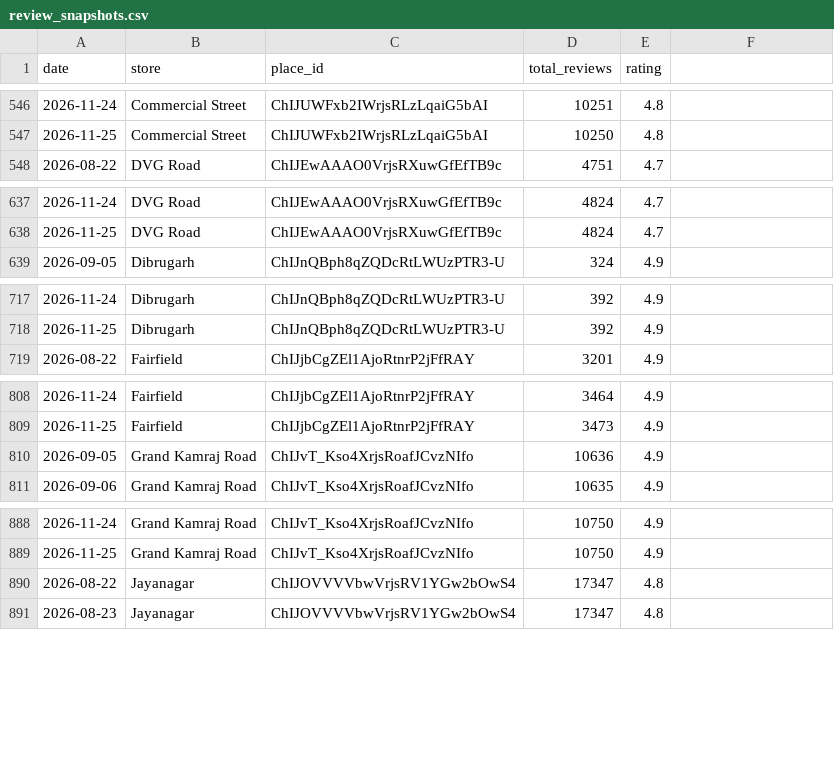
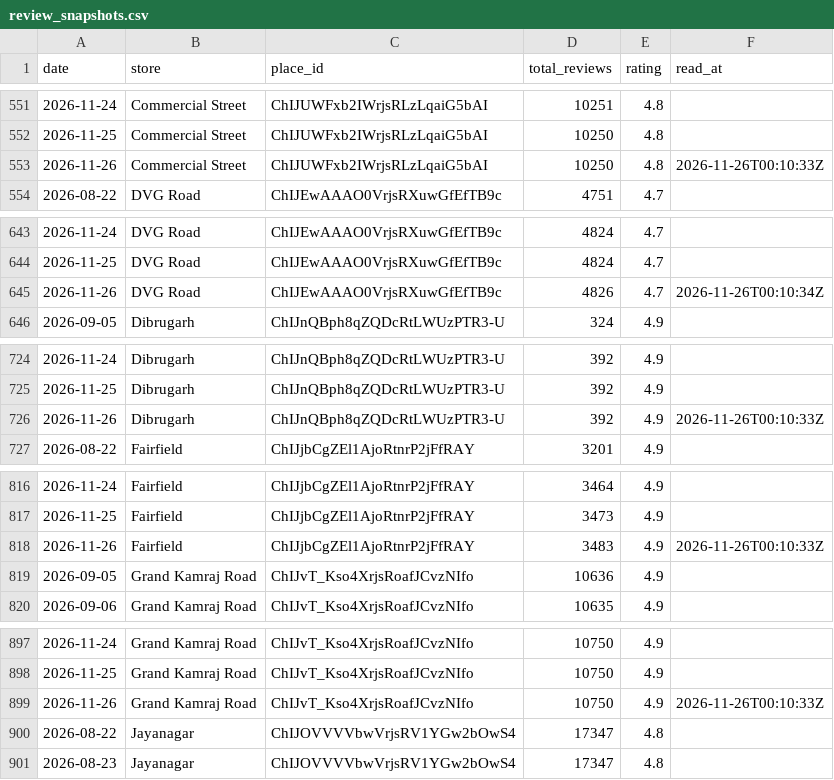
Before and after one commit to M4NAVV/peanuts-blr-dashboard, a CSV file: review_snapshots.csv, drawn as a sheet; only a part is shown, gaps mark what is left out; the diff covers the shown part only.

```diff
--- a/review_snapshots.csv
+++ b/review_snapshots.csv
@@ -1 +1 @@
-date,store,place_id,total_reviews,rating
+date,store,place_id,total_reviews,rating,read_at
@@ -547,0 +553 @@ date,store,place_id,total_reviews,rating
+2026-11-26,Commercial Street,ChIJUWFxb2IWrjsRLzLqaiG5bAI,10250,4.8,2026-11-26T00:10:33Z
@@ -638,0 +645 @@ date,store,place_id,total_reviews,rating
+2026-11-26,DVG Road,ChIJEwAAAO0VrjsRXuwGfEfTB9c,4826,4.7,2026-11-26T00:10:34Z
@@ -718,0 +726 @@ date,store,place_id,total_reviews,rating
+2026-11-26,Dibrugarh,ChIJnQBph8qZQDcRtLWUzPTR3-U,392,4.9,2026-11-26T00:10:33Z
@@ -809,0 +818 @@ date,store,place_id,total_reviews,rating
+2026-11-26,Fairfield,ChIJjbCgZEl1AjoRtnrP2jFfRAY,3483,4.9,2026-11-26T00:10:33Z
@@ -889,0 +899 @@ date,store,place_id,total_reviews,rating
+2026-11-26,Grand Kamraj Road,ChIJvT_Kso4XrjsRoafJCvzNIfo,10750,4.9,2026-11-26T00:10:33Z
```
Also changed, not shown: 15 added rows elsewhere in this file.
